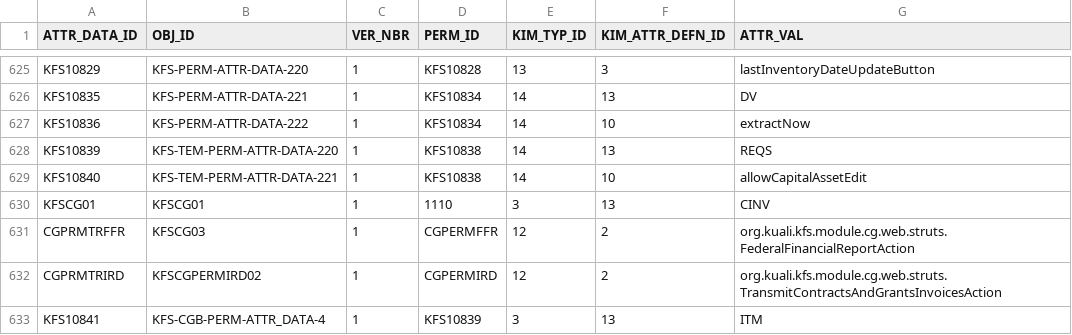
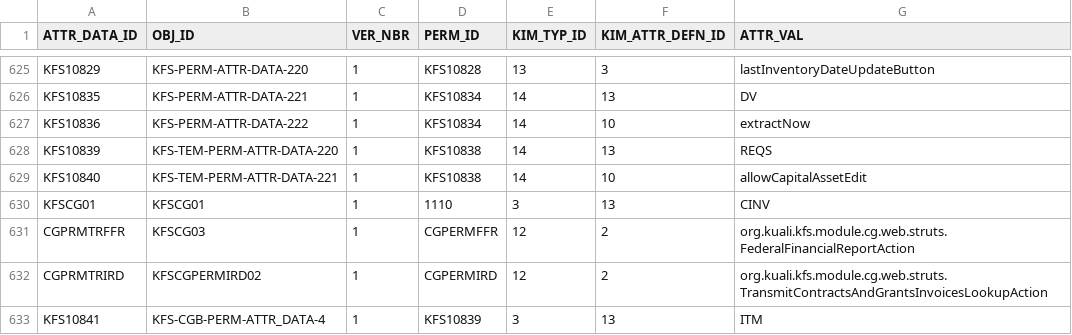
Before and after one commit to kuali/kfs, a CSV file: work/db/rice-data/bootstrap/krim_perm_attr_data_t.csv, drawn as a sheet; only a part is shown, gaps mark what is left out.

```diff
--- a/work/db/rice-data/bootstrap/krim_perm_attr_data_t.csv
+++ b/work/db/rice-data/bootstrap/krim_perm_attr_data_t.csv
@@ -631,3 +631,3 @@ KFSCG01,KFSCG01,1,1110,3,13,CINV
 CGPRMTRFFR,KFSCG03,1,CGPERMFFR,12,2,org.kuali.kfs.module.cg.web.struts.FederalFinancialReportAction
-CGPRMTRIRD,KFSCGPERMIRD02,1,CGPERMIRD,12,2,org.kuali.kfs.module.cg.web.struts.TransmitContractsAndGrantsInvoicesAction
+CGPRMTRIRD,KFSCGPERMIRD02,1,CGPERMIRD,12,2,org.kuali.kfs.module.cg.web.struts.TransmitContractsAndGrantsInvoicesLookupAction
 KFS10841,KFS-CGB-PERM-ATTR_DATA-4,1,KFS10839,3,13,ITM
```
Also changed, not shown: work/db/rice-data/bootstrap/krcr_parm_t.csv, work/db/rice-data/demo/krcr_parm_t.csv, 22 other files.
